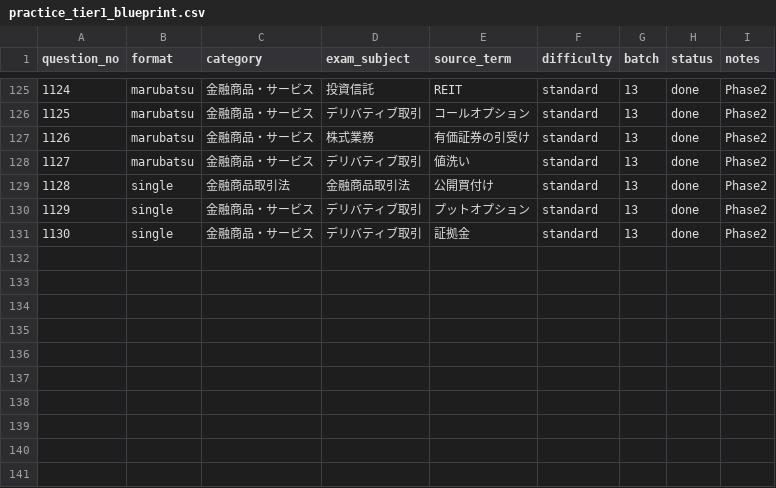
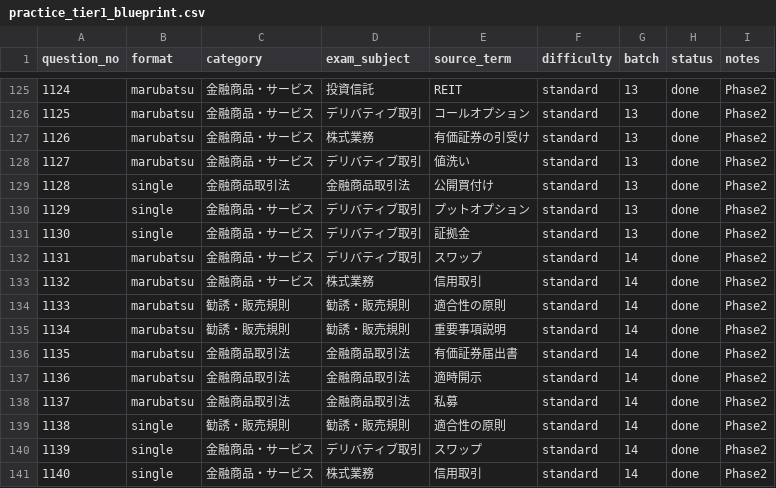
Before and after one commit to takkenshiken2026-sudo/gaimuin-master.jp, a CSV file: data/practice_tier1_blueprint.csv, drawn as a sheet; only a part is shown, gaps mark what is left out.

```diff
--- a/data/practice_tier1_blueprint.csv
+++ b/data/practice_tier1_blueprint.csv
@@ -131 +131,11 @@ question_no,format,category,exam_subject,source_term,difficulty,batch,status,not
 1130,single,金融商品・サービス,デリバティブ取引,証拠金,standard,13,done,Phase2
+1131,marubatsu,金融商品・サービス,デリバティブ取引,スワップ,standard,14,done,Phase2
+1132,marubatsu,金融商品・サービス,株式業務,信用取引,standard,14,done,Phase2
+1133,marubatsu,勧誘・販売規則,勧誘・販売規則,適合性の原則,standard,14,done,Phase2
+1134,marubatsu,勧誘・販売規則,勧誘・販売規則,重要事項説明,standard,14,done,Phase2
+1135,marubatsu,金融商品取引法,金融商品取引法,有価証券届出書,standard,14,done,Phase2
+1136,marubatsu,金融商品取引法,金融商品取引法,適時開示,standard,14,done,Phase2
+1137,marubatsu,金融商品取引法,金融商品取引法,私募,standard,14,done,Phase2
+1138,single,勧誘・販売規則,勧誘・販売規則,適合性の原則,standard,14,done,Phase2
+1139,single,金融商品・サービス,デリバティブ取引,スワップ,standard,14,done,Phase2
+1140,single,金融商品・サービス,株式業務,信用取引,standard,14,done,Phase2
```
Also changed, not shown: 17 other files.
